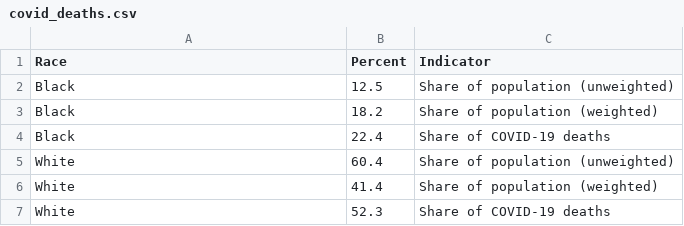
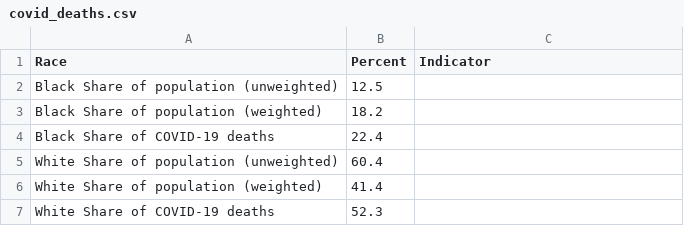
Before and after one commit to banjtheman/opendatasets, a CSV file: datasets/covid/covid_deaths.csv, drawn as a sheet.

Commit message:
updated data

```diff
--- a/datasets/covid/covid_deaths.csv
+++ b/datasets/covid/covid_deaths.csv
@@ -1,7 +1,7 @@
 "Race","Percent","Indicator"
-"Black","12.5","Share of population (unweighted)"
-"Black","18.2","Share of population (weighted)"
-"Black","22.4","Share of COVID-19 deaths"
-"White","60.4","Share of population (unweighted)"
-"White","41.4","Share of population (weighted)"
-"White","52.3","Share of COVID-19 deaths"
+"Black Share of population (unweighted)","12.5"
+"Black Share of population (weighted)","18.2"
+"Black Share of COVID-19 deaths","22.4"
+"White Share of population (unweighted)","60.4"
+"White Share of population (weighted)","41.4"
+"White Share of COVID-19 deaths","52.3"
```
